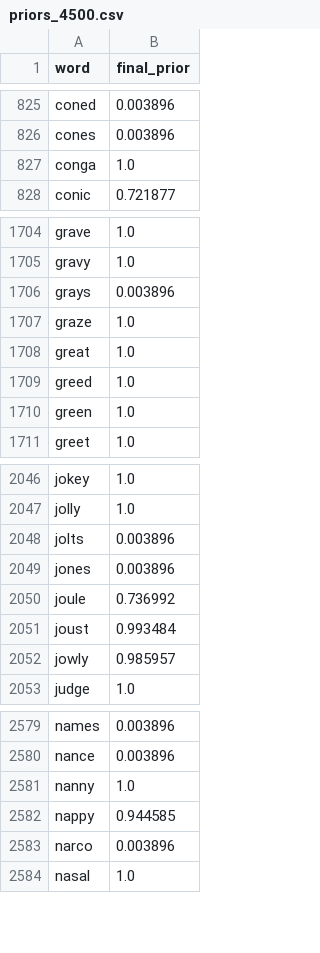
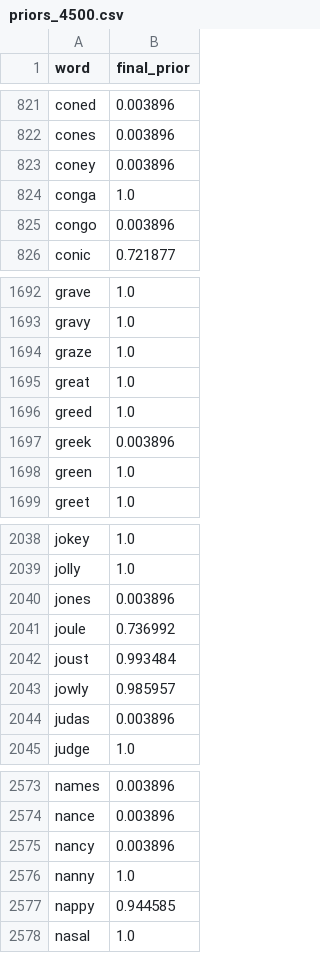
Before and after one commit to e-407/WordleBot, a CSV file: data/priors_4500.csv, drawn as a sheet; only a part is shown, gaps mark what is left out; removed rows and columns are numbered as before the commit, all else as after; the diff covers the shown part only; the diff names each change by its address in the sheet, - before the commit and + after, or states it on an @@ line.

```diff
--- a/data/priors_4500.csv
+++ b/data/priors_4500.csv
+row 823: coney | 0.003896
+row 825: congo | 0.003896
-row 1706: grays | 0.003896
+row 1697: greek | 0.003896
-row 2048: jolts | 0.003896
+row 2044: judas | 0.003896
+row 2575: nancy | 0.003896
-row 2583: narco | 0.003896
```
Also changed, not shown: 44 added rows, 46 removed rows and 2 edited cells elsewhere in this file, data/bot2_15k_results.csv, data/bot3_15k_results.csv, 13 other files.
